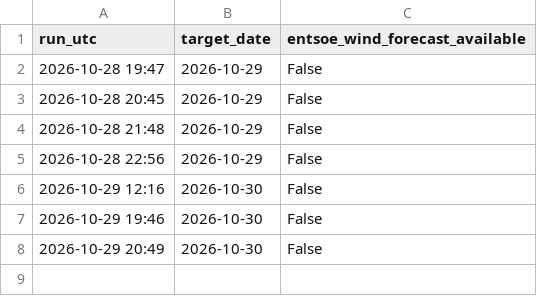
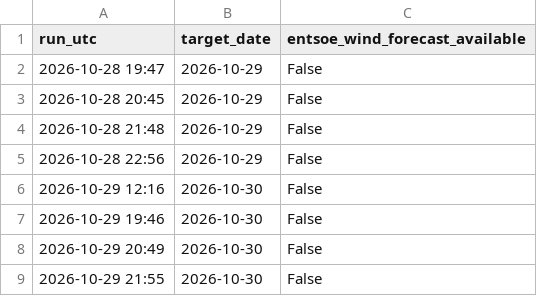
Before and after one commit to Kaif-077/German_Wind_Live, a CSV file: logs/entsoe_availability.csv, drawn as a sheet; the diff names each change by its address in the sheet, - before the commit and + after, or states it on an @@ line.

Commit message:
Daily forecast 2026-10-29 21:55 UTC

```diff
--- a/logs/entsoe_availability.csv
+++ b/logs/entsoe_availability.csv
+row 9: 2026-10-29 21:55 | 2026-10-30 | False
```
